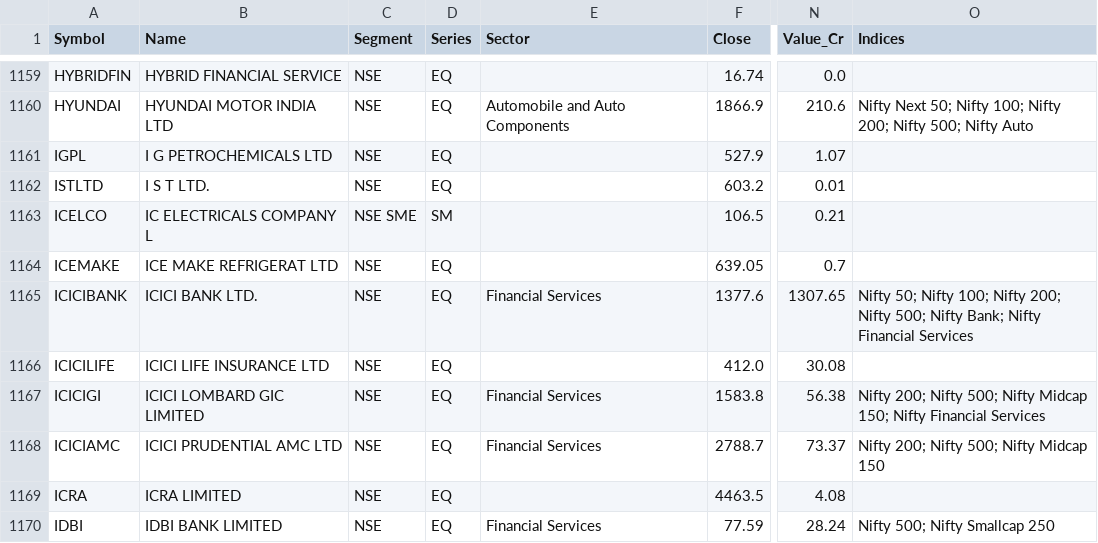
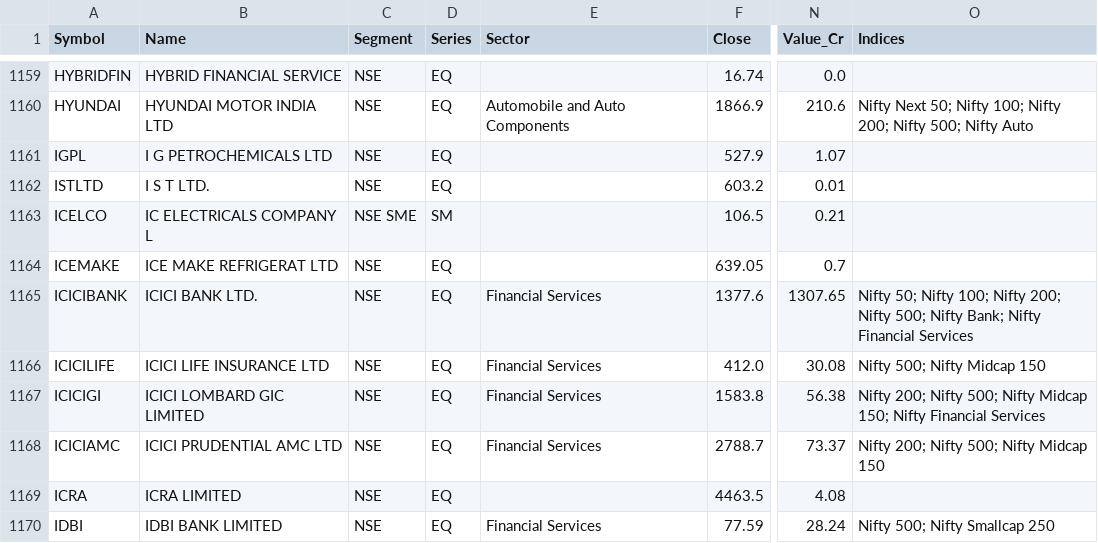
Before and after one commit to dushyantsaini101/nse-scanner, a CSV file: data/scan.csv, drawn as a sheet; only a part is shown, gaps mark what is left out; the diff names each change by its address in the sheet, - before the commit and + after, or states it on an @@ line.

Commit message:
Data for 28-Oct-2026

```diff
--- a/data/scan.csv
+++ b/data/scan.csv
-E1166 (Sector): (empty)
+E1166 (Sector): Financial Services
-O1166 (Indices): (empty)
+O1166 (Indices): Nifty 500; Nifty Midcap 150
```
Also changed, not shown: data/scan_full.csv, 2 other files.
